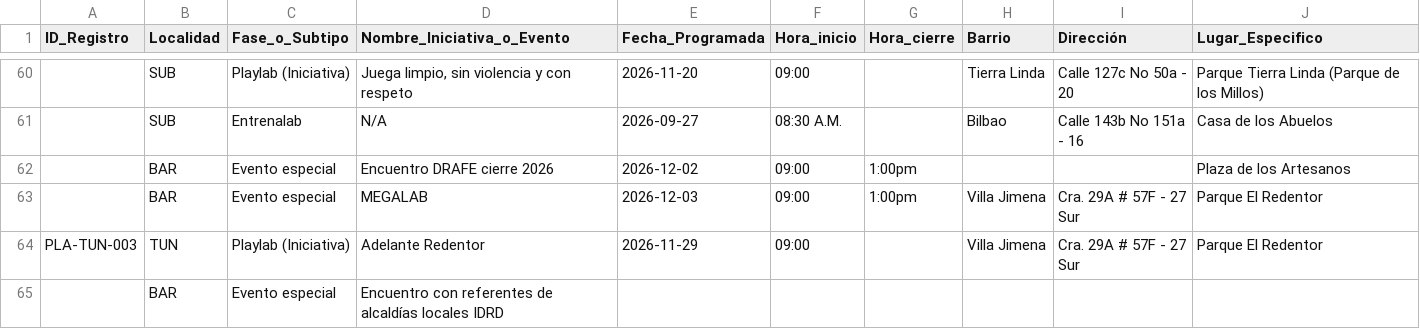
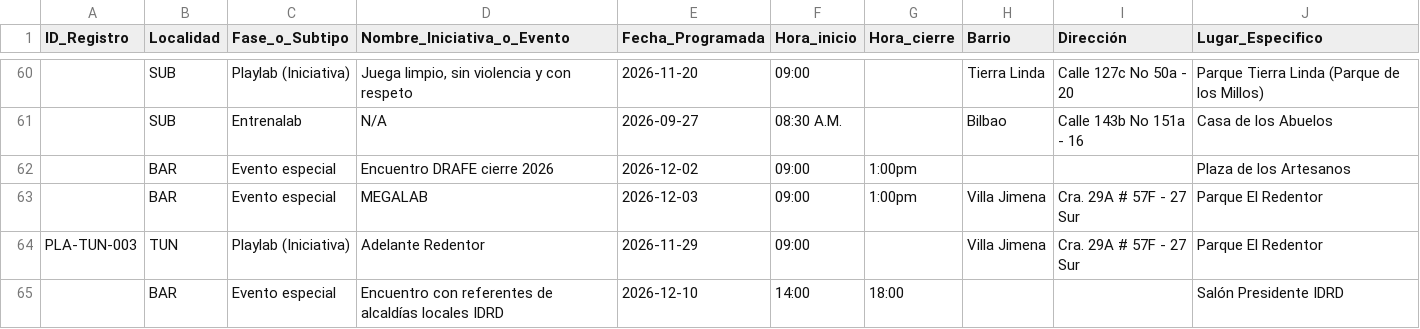
Before and after one commit to soy-juandi/recreolab-data, a CSV file: recreolab_matriz.csv, drawn as a sheet; only a part is shown, gaps mark what is left out; removed rows and columns are numbered as before the commit, all else as after; the diff names each change by its address in the sheet, - before the commit and + after, or states it on an @@ line.

```diff
--- a/recreolab_matriz.csv
+++ b/recreolab_matriz.csv
-row 65:  | BAR | Evento especial | Encuentro con referentes de alcaldías locales IDRD
+row 65:  | BAR | Evento especial | Encuentro con referentes de alcaldías locales IDRD | 2026-12-10 | 14:00 | 18:00 |  |  | Salón Presidente IDRD
```
